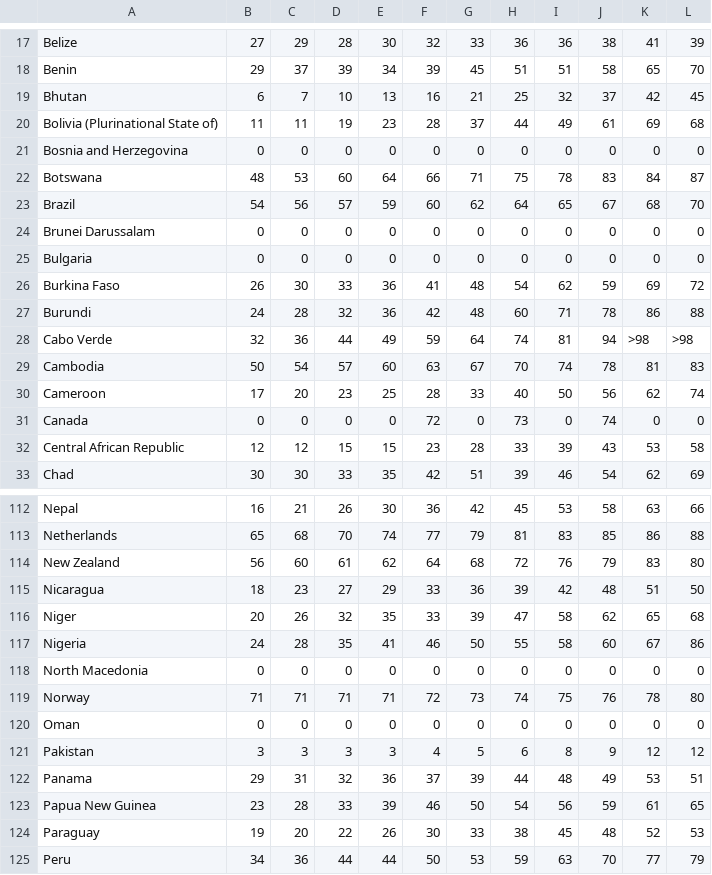
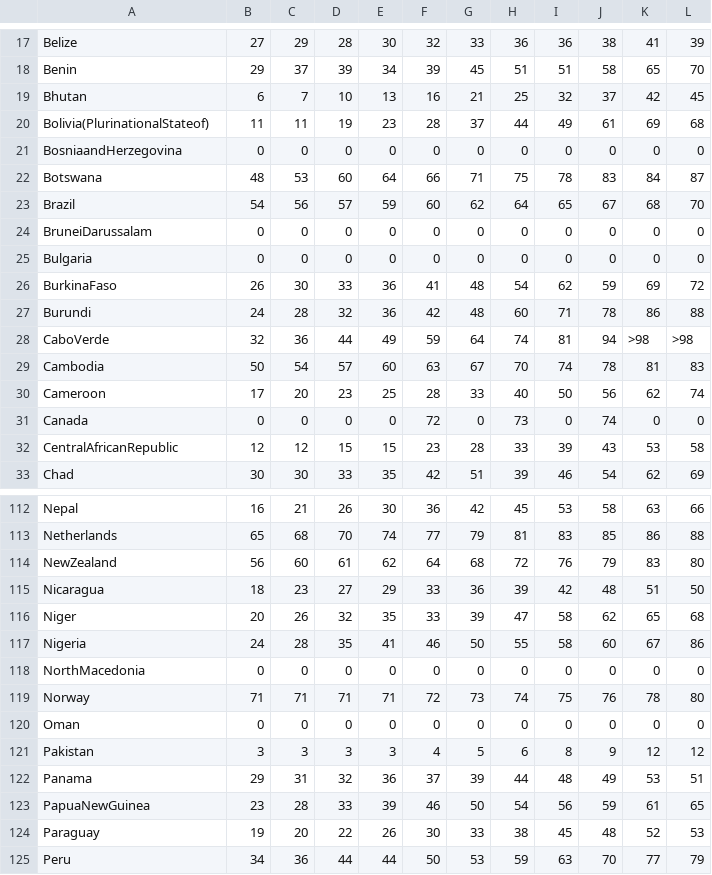
Before and after one commit to thomcsmits/visualisation-HIV, a CSV file: data/ART_treatment_pct.csv, drawn as a sheet; only a part is shown, gaps mark what is left out; the diff covers the shown part only.

```diff
--- a/data/ART_treatment_pct.csv
+++ b/data/ART_treatment_pct.csv
@@ -19,6 +19,6 @@ Benin,29,37,39,34,39,45,51,51,58,65,70
 Bhutan,6,7,10,13,16,21,25,32,37,42,45
-Bolivia (Plurinational State of),11,11,19,23,28,37,44,49,61,69,68
-Bosnia and Herzegovina,0 ,0 ,0 ,0 ,0 ,0 ,0 ,0 ,0 ,0 ,0 
+Bolivia(PlurinationalStateof),11,11,19,23,28,37,44,49,61,69,68
+BosniaandHerzegovina,0,0,0,0,0,0,0,0,0,0,0
 Botswana,48,53,60,64,66,71,75,78,83,84,87
 Brazil,54,56,57,59,60,62,64,65,67,68,70
-Brunei Darussalam,0 ,0 ,0 ,0 ,0 ,0 ,0 ,0 ,0 ,0 ,0 
+BruneiDarussalam,0,0,0,0,0,0,0,0,0,0,0
@@ -26,4 +26,4 @@ Bulgaria,0 ,0 ,0 ,0 ,0 ,0 ,0 ,0 ,0 ,0 ,0
-Burkina Faso,26,30,33,36,41,48,54,62,59,69,72
+BurkinaFaso,26,30,33,36,41,48,54,62,59,69,72
 Burundi,24,28,32,36,42,48,60,71,78,86,88
-Cabo Verde,32,36,44,49,59,64,74,81,94,>98,>98
+CaboVerde,32,36,44,49,59,64,74,81,94,>98,>98
 Cambodia,50,54,57,60,63,67,70,74,78,81,83
@@ -32,2 +32,2 @@ Canada,0 ,0 ,0 ,0 ,72,0 ,73,0 ,74,0 ,0
-Central African Republic,12,12,15,15,23,28,33,39,43,53,58
+CentralAfricanRepublic,12,12,15,15,23,28,33,39,43,53,58
 Chad,30,30,33,35,42,51,39,46,54,62,69
@@ -113,3 +113,3 @@ Nepal,16,21,26,30,36,42,45,53,58,63,66
 Netherlands,65,68,70,74,77,79,81,83,85,86,88
-New Zealand,56,60,61,62,64,68,72,76,79,83,80
+NewZealand,56,60,61,62,64,68,72,76,79,83,80
 Nicaragua,18,23,27,29,33,36,39,42,48,51,50
@@ -117,3 +117,3 @@ Niger,20,26,32,35,33,39,47,58,62,65,68
 Nigeria,24,28,35,41,46,50,55,58,60,67,86
-North Macedonia,0 ,0 ,0 ,0 ,0 ,0 ,0 ,0 ,0 ,0 ,0 
+NorthMacedonia,0,0,0,0,0,0,0,0,0,0,0
 Norway,71,71,71,71,72,73,74,75,76,78,80
@@ -122,3 +122,3 @@ Pakistan,3,3,3,3,4,5,6,8,9,12,12
 Panama,29,31,32,36,37,39,44,48,49,53,51
-Papua New Guinea,23,28,33,39,46,50,54,56,59,61,65
+PapuaNewGuinea,23,28,33,39,46,50,54,56,59,61,65
 Paraguay,19,20,22,26,30,33,38,45,48,52,53
```
Also changed, not shown: 26 edited cells elsewhere in this file, data/ART_treatment_pop.csv, 1 other file.
